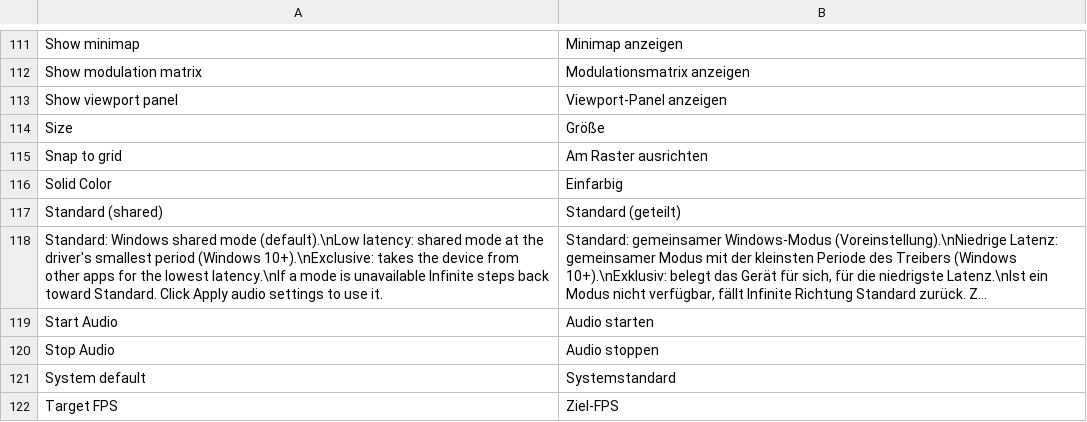
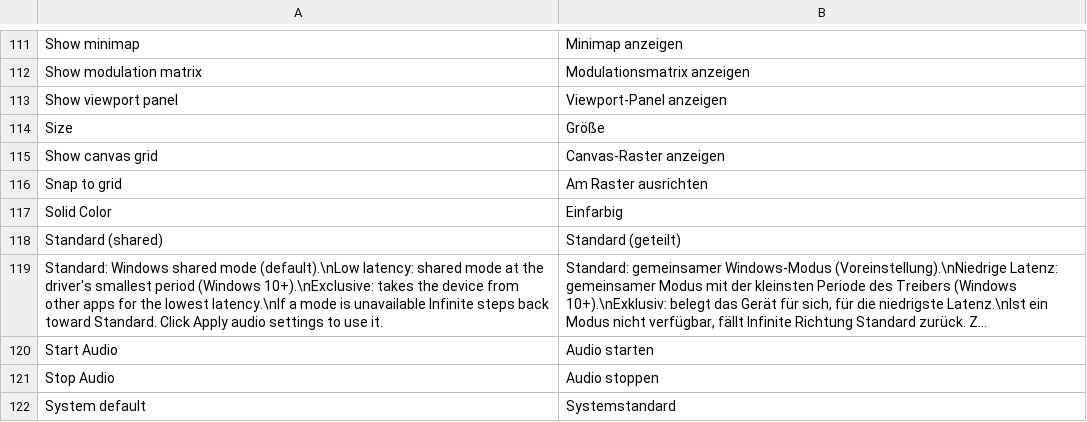
Before and after one commit to n1m21n/Infinite, a TSV file: resources/lang/de.tsv, drawn as a sheet; only a part is shown, gaps mark what is left out; the shorter side is filled out with more unchanged rows; long unchanged cells end in ….

```diff
--- a/resources/lang/de.tsv
+++ b/resources/lang/de.tsv
@@ -114,2 +114,3 @@ Show viewport panel	Viewport-Panel anzeigen
 Size	Größe
+Show canvas grid	Canvas-Raster anzeigen
 Snap to grid	Am Raster ausrichten
```
Also changed, not shown: resources/lang/es.tsv, resources/lang/ja.tsv, 10 other files.
